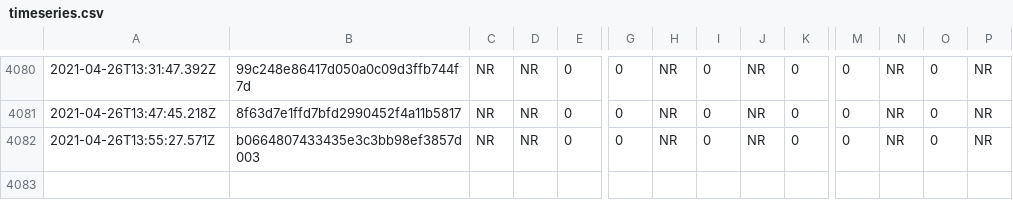
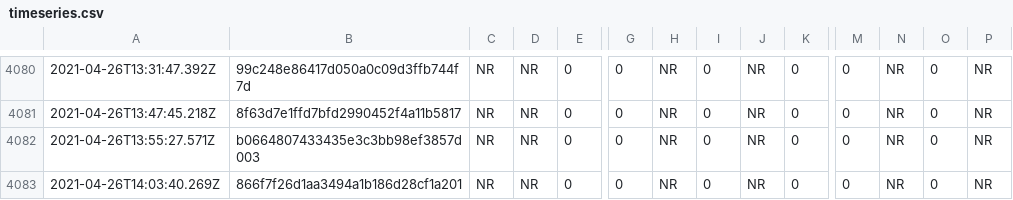
Before and after one commit to afischer/nyc-covid-wait-times, a CSV file: data/timeseries.csv, drawn as a sheet; only a part is shown, gaps mark what is left out; rows hold the shown columns only; the diff names each change by its address in the sheet, - before the commit and + after, or states it on an @@ line.

```diff
--- a/data/timeseries.csv
+++ b/data/timeseries.csv
+row 4083: 2021-04-26T14:03:40.269Z | 866f7f26d1aa3494a1b186d28cf1a201 | NR | NR | 0 | 0 | NR | 0 | NR | 0 | 0 | NR | 0 | NR
```
Also changed, not shown: 2 other files.
